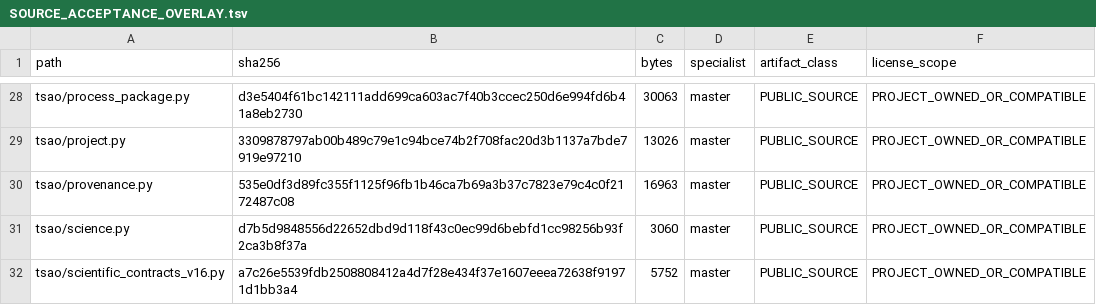
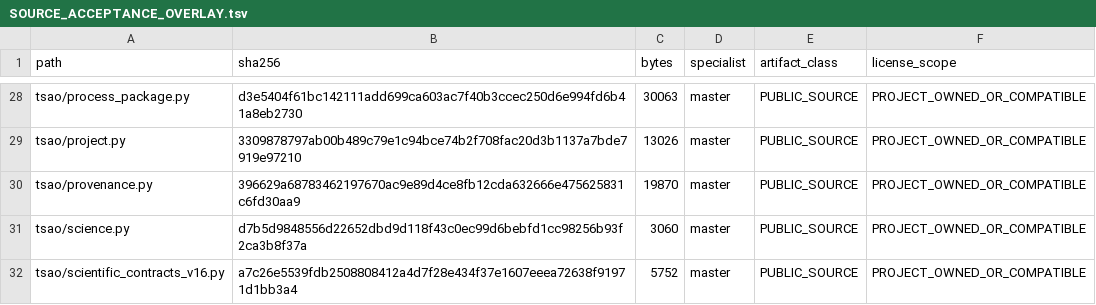
Before and after one commit to SUNHAOJUN22/TSAO-PROCESSING-SKILL, a TSV file: reports/SOURCE_ACCEPTANCE_OVERLAY.tsv, drawn as a sheet; only a part is shown, gaps mark what is left out.

```diff
--- a/reports/SOURCE_ACCEPTANCE_OVERLAY.tsv
+++ b/reports/SOURCE_ACCEPTANCE_OVERLAY.tsv
@@ -29,3 +29,3 @@ tsao/process_package.py	d3e5404f61bc142111add699ca603ac7f40b3ccec250d6e994fd6b41
 tsao/project.py	3309878797ab00b489c79e1c94bce74b2f708fac20d3b1137a7bde7919e97210	13026	master	PUBLIC_SOURCE	PROJECT_OWNED_OR_COMPATIBLE
-tsao/provenance.py	535e0df3d89fc355f1125f96fb1b46ca7b69a3b37c7823e79c4c0f2172487c08	16963	master	PUBLIC_SOURCE	PROJECT_OWNED_OR_COMPATIBLE
+tsao/provenance.py	396629a68783462197670ac9e89d4ce8fb12cda632666e475625831c6fd30aa9	19870	master	PUBLIC_SOURCE	PROJECT_OWNED_OR_COMPATIBLE
 tsao/science.py	d7b5d9848556d22652dbd9d118f43c0ec99d6bebfd1cc98256b93f2ca3b8f37a	3060	master	PUBLIC_SOURCE	PROJECT_OWNED_OR_COMPATIBLE
```
Also changed, not shown: reports/SOURCE_CORE_MANIFEST.tsv, 1 other file.
